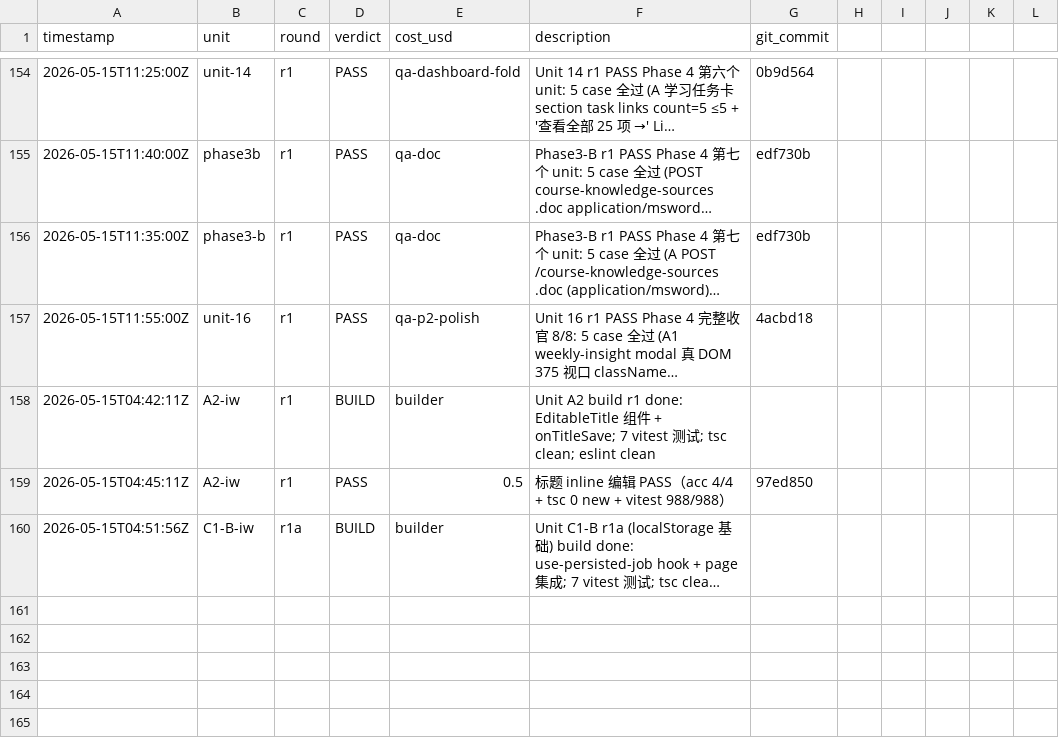
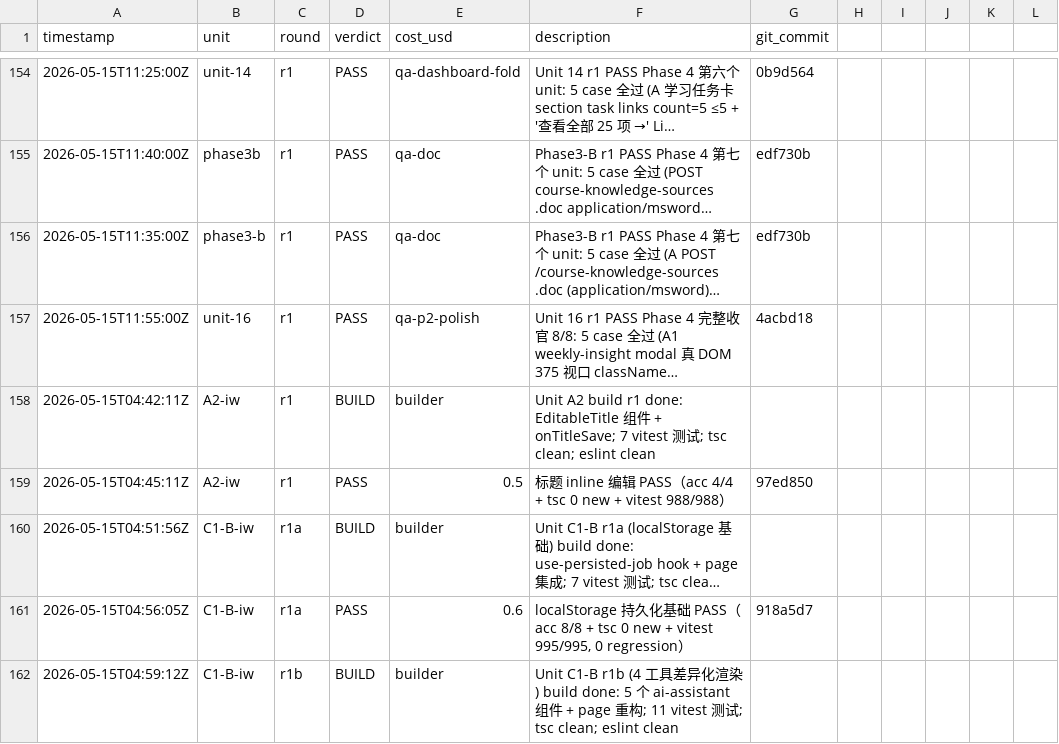
Before and after one commit to AlexAnys/finsim_Mini, a TSV file: .harness/progress.tsv, drawn as a sheet; only a part is shown, gaps mark what is left out; long unchanged cells end in …; the diff names each change by its address in the sheet, - before the commit and + after, or states it on an @@ line.

```diff
--- a/.harness/progress.tsv
+++ b/.harness/progress.tsv
+row 161: 2026-05-15T04:56:05Z | C1-B-iw | r1a | PASS | 0.6 | localStorage 持久化基础 PASS（acc 8/8 + tsc 0 new + vitest 995/995, 0 regression） | 918a5d7
+row 162: 2026-05-15T04:59:12Z | C1-B-iw | r1b | BUILD | builder | Unit C1-B r1b (4 工具差异化渲染) build done: 5 个 ai-assistant 组件 + page 重构; 11 vitest 测试; tsc clean; eslint clean
```
Also changed, not shown: 9 other files.
